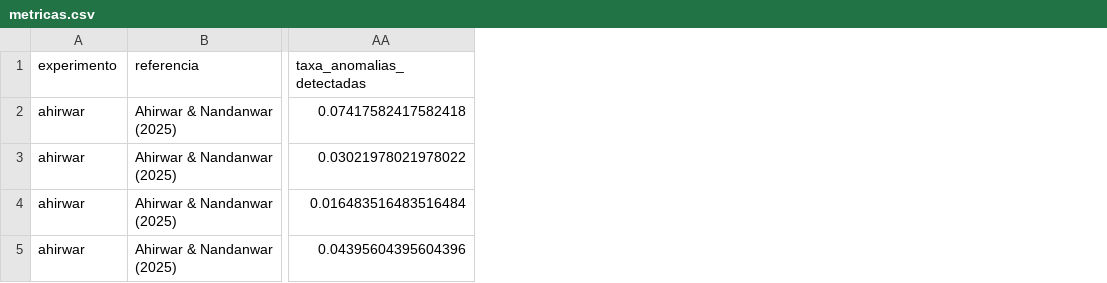
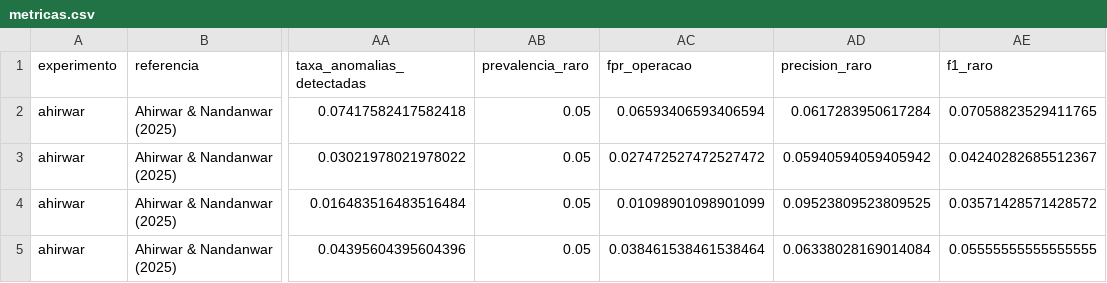
Before and after one commit to TheMagicIAn-creator/mestrado-utfpr, a CSV file: resultados/experimentos/ahirwar/metricas.csv, drawn as a sheet; only a part is shown, gaps mark what is left out; the diff names each change by its address in the sheet, - before the commit and + after, or states it on an @@ line.

```diff
--- a/resultados/experimentos/ahirwar/metricas.csv
+++ b/resultados/experimentos/ahirwar/metricas.csv
+column AB (prevalencia_raro), rows 2-5: all 0.05
+column AC (fpr_operacao), rows 2-5: 0.06593406593406594 | 0.027472527472527472 | 0.01098901098901099 | 0.038461538461538464
+column AD (precision_raro), rows 2-5: 0.0617283950617284 | 0.05940594059405942 | 0.09523809523809525 | 0.06338028169014084
+column AE (f1_raro), rows 2-5: 0.07058823529411765 | 0.04240282685512367 | 0.03571428571428572 | 0.05555555555555555
```
Also changed, not shown: resultados/autoencoder/validacao_tabela.csv, resultados/experimentos/francisti/metricas.csv, 13 other files.
